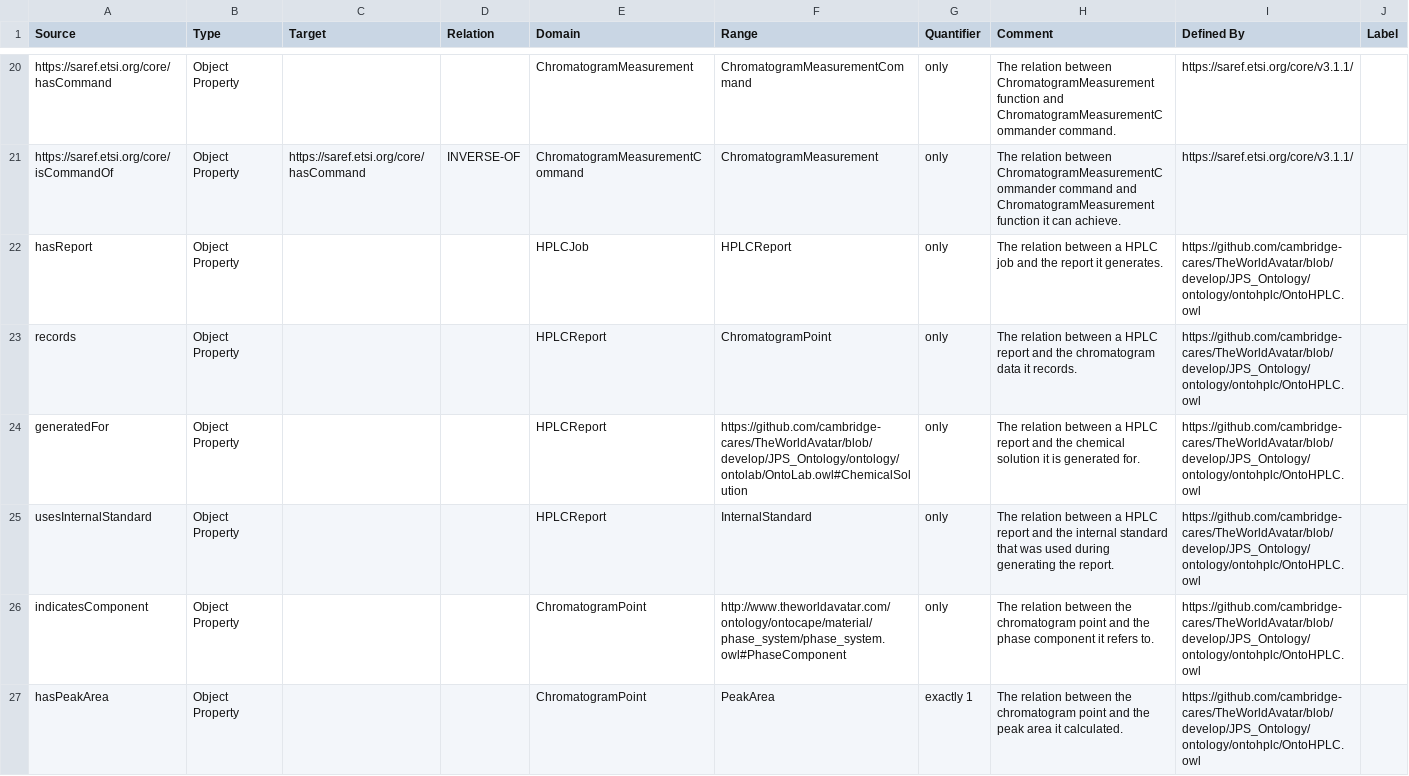
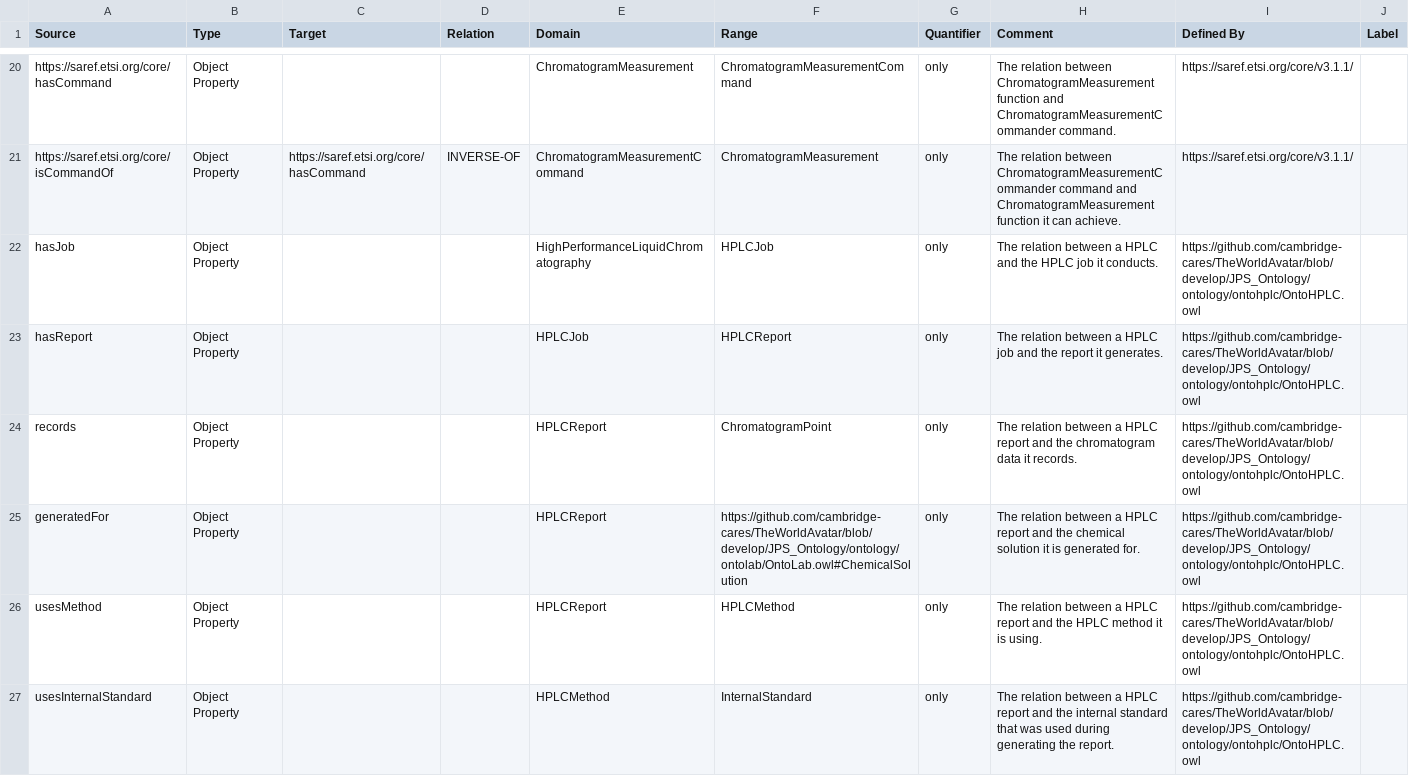
Before and after one commit to msff2/ontology, a CSV file: JPS_Ontology/KBTemplates/TBox/ontohplc.csv, drawn as a sheet; only a part is shown, gaps mark what is left out; the shorter side is filled out with more unchanged rows; the diff covers the shown part only.

Commit message:
134-dev-lab-equipment-digital-twin: modified the way of representing ResponseFactor and RetentionTime by introducing a new concept HPLCMethod; modified the domain of relationship usesInternalStandard to HPLCMethod; added missing relationship between HPLC and its job; bumped up its version to 1.1.

```diff
--- a/JPS_Ontology/KBTemplates/TBox/ontohplc.csv
+++ b/JPS_Ontology/KBTemplates/TBox/ontohplc.csv
@@ -21,2 +21,3 @@ https://saref.etsi.org/core/hasCommand,Object Property,,,ChromatogramMeasurement
 https://saref.etsi.org/core/isCommandOf,Object Property,https://saref.etsi.org/core/hasCommand,INVERSE-OF,ChromatogramMeasurementCommand,ChromatogramMeasurement,only,The relation between ChromatogramMeasurementCommander command and ChromatogramMeasurement function it can achieve.,https://saref.etsi.org/core/v3.1.1/,
+hasJob,Object Property,,,HighPerformanceLiquidChromatography,HPLCJob,only,The relation between a HPLC and the HPLC job it conducts.,https://github.com/cambridge-cares/TheWorldAvatar/blob/develop/JPS_Ontology/ontology/ontohplc/OntoHPLC.owl,
 hasReport,Object Property,,,HPLCJob,HPLCReport,only,The relation between a HPLC job and the report it generates.,https://github.com/cambridge-cares/TheWorldAvatar/blob/develop/JPS_Ontology/ontology/ontohplc/OntoHPLC.owl,
@@ -24,2 +25,3 @@ records,Object Property,,,HPLCReport,ChromatogramPoint,only,The relation between
 generatedFor,Object Property,,,HPLCReport,https://github.com/cambridge-cares/TheWorldAvatar/blob/develop/JPS_Ontology/ontology/ontolab/OntoLab.owl#ChemicalSolution,only,The relation between a HPLC report and the chemical solution it is generated for.,https://github.com/cambridge-cares/TheWorldAvatar/blob/develop/JPS_Ontology/ontology/ontohplc/OntoHPLC.owl,
-usesInternalStandard,Object Property,,,HPLCReport,InternalStandard,only,The relation between a HPLC report and the internal standard that was used during generating the report.,https://github.com/cambridge-cares/TheWorldAvatar/blob/develop/JPS_Ontology/ontology/ontohplc/OntoHPLC.owl,
+usesMethod,Object Property,,,HPLCReport,HPLCMethod,only,The relation between a HPLC report and the HPLC method it is using.,https://github.com/cambridge-cares/TheWorldAvatar/blob/develop/JPS_Ontology/ontology/ontohplc/OntoHPLC.owl,
+usesInternalStandard,Object Property,,,HPLCMethod,InternalStandard,only,The relation between a HPLC report and the internal standard that was used during generating the report.,https://github.com/cambridge-cares/TheWorldAvatar/blob/develop/JPS_Ontology/ontology/ontohplc/OntoHPLC.owl,
```
Also changed, not shown: 2 added rows and 5 edited cells elsewhere in this file.
